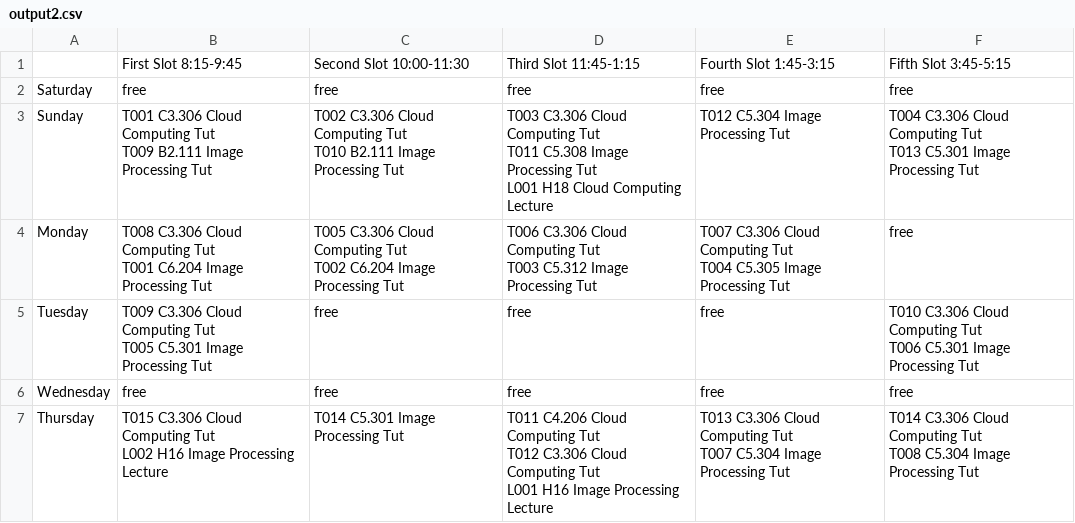
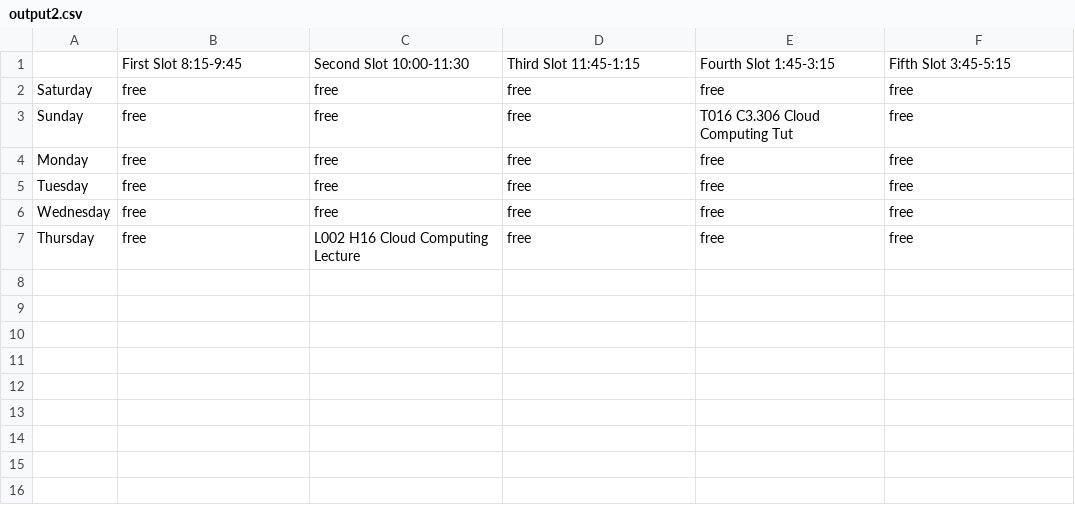
Before and after one commit to M-Bahy/GUC-Scheduler, a CSV file: output2.csv, drawn as a sheet.

```diff
--- a/output2.csv
+++ b/output2.csv
@@ -2,22 +2,6 @@
 Saturday,free,free,free,free,free
-Sunday,"T001 C3.306 Cloud Computing Tut
-T009 B2.111 Image Processing Tut","T002 C3.306 Cloud Computing Tut
-T010 B2.111 Image Processing Tut","T003 C3.306 Cloud Computing Tut
-T011 C5.308 Image Processing Tut
-L001 H18 Cloud Computing Lecture",T012 C5.304 Image Processing Tut,"T004 C3.306 Cloud Computing Tut
-T013 C5.301 Image Processing Tut"
-Monday,"T008 C3.306 Cloud Computing Tut
-T001 C6.204 Image Processing Tut","T005 C3.306 Cloud Computing Tut
-T002 C6.204 Image Processing Tut","T006 C3.306 Cloud Computing Tut
-T003 C5.312 Image Processing Tut","T007 C3.306 Cloud Computing Tut
-T004 C5.305 Image Processing Tut",free
-Tuesday,"T009 C3.306 Cloud Computing Tut
-T005 C5.301 Image Processing Tut",free,free,free,"T010 C3.306 Cloud Computing Tut
-T006 C5.301 Image Processing Tut"
+Sunday,free,free,free,T016 C3.306 Cloud Computing Tut,free
+Monday,free,free,free,free,free
+Tuesday,free,free,free,free,free
 Wednesday,free,free,free,free,free
-Thursday,"T015 C3.306 Cloud Computing Tut
-L002 H16 Image Processing Lecture",T014 C5.301 Image Processing Tut,"T011 C4.206 Cloud Computing Tut
-T012 C3.306 Cloud Computing Tut
-L001 H16 Image Processing Lecture","T013 C3.306 Cloud Computing Tut
-T007 C5.304 Image Processing Tut","T014 C3.306 Cloud Computing Tut
-T008 C5.304 Image Processing Tut"
+Thursday,free,L002 H16 Cloud Computing Lecture,free,free,free
```
Also changed, not shown: 1 other file.
